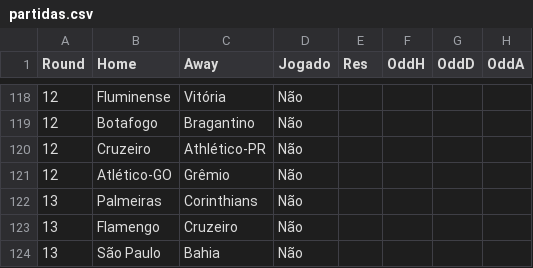
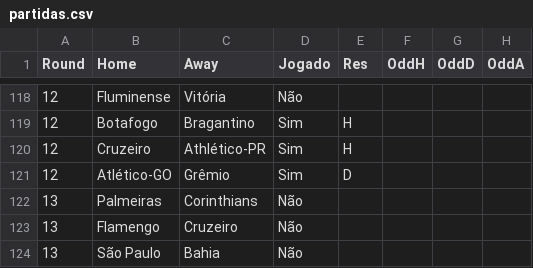
Before and after one commit to supermms/Previsao-Brasileirao, a CSV file: partidas.csv, drawn as a sheet; only a part is shown, gaps mark what is left out; the diff covers the shown part only.

```diff
--- a/partidas.csv
+++ b/partidas.csv
@@ -118,5 +118,5 @@
 12;Fluminense;Vitória;Não;;;;
-12;Botafogo;Bragantino;Não;;;;
-12;Cruzeiro;Athlético-PR;Não;;;;
-12;Atlético-GO;Grêmio;Não;;;;
+12;Botafogo;Bragantino;Sim;H;;;
+12;Cruzeiro;Athlético-PR;Sim;H;;;
+12;Atlético-GO;Grêmio;Sim;D;;;
 13;Palmeiras;Corinthians;Não;;;;
```
Also changed, not shown: 36 edited cells elsewhere in this file, classificacao.csv, powerranking.csv, 1 other file.
